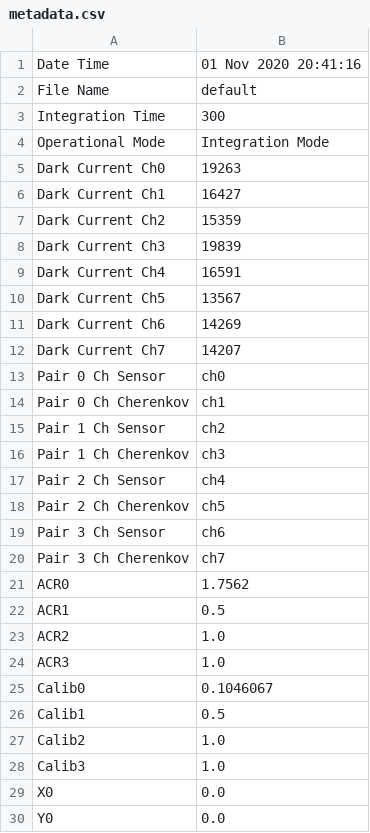
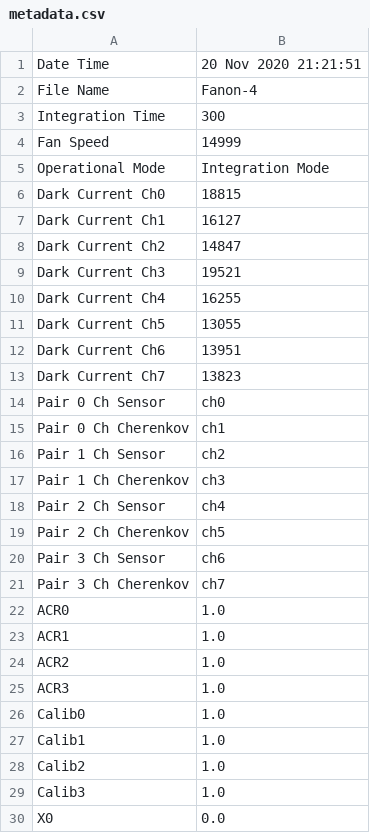
Before and after one commit to mfeijoo/model9, a CSV file: metadata.csv, drawn as a sheet; only a part is shown; the shorter side is filled out with more unchanged rows.

```diff
--- a/metadata.csv
+++ b/metadata.csv
@@ -1,13 +1,14 @@
-Date Time,01 Nov 2020 20:41:16
-File Name,default
+Date Time,20 Nov 2020 21:21:51
+File Name,Fanon-4
 Integration Time,300
+Fan Speed,14999
 Operational Mode,Integration Mode
-Dark Current Ch0,19263
-Dark Current Ch1,16427
-Dark Current Ch2,15359
-Dark Current Ch3,19839
-Dark Current Ch4,16591
-Dark Current Ch5,13567
-Dark Current Ch6,14269
-Dark Current Ch7,14207
+Dark Current Ch0,18815
+Dark Current Ch1,16127
+Dark Current Ch2,14847
+Dark Current Ch3,19521
+Dark Current Ch4,16255
+Dark Current Ch5,13055
+Dark Current Ch6,13951
+Dark Current Ch7,13823
 Pair 0 Ch Sensor,ch0
@@ -20,8 +21,8 @@ Pair 3 Ch Sensor,ch6
 Pair 3 Ch Cherenkov,ch7
-ACR0,1.7562
-ACR1,0.5
+ACR0,1.0
+ACR1,1.0
 ACR2,1.0
 ACR3,1.0
-Calib0,0.1046067
-Calib1,0.5
+Calib0,1.0
+Calib1,1.0
 Calib2,1.0
```
Also changed, not shown: 6 other files.
